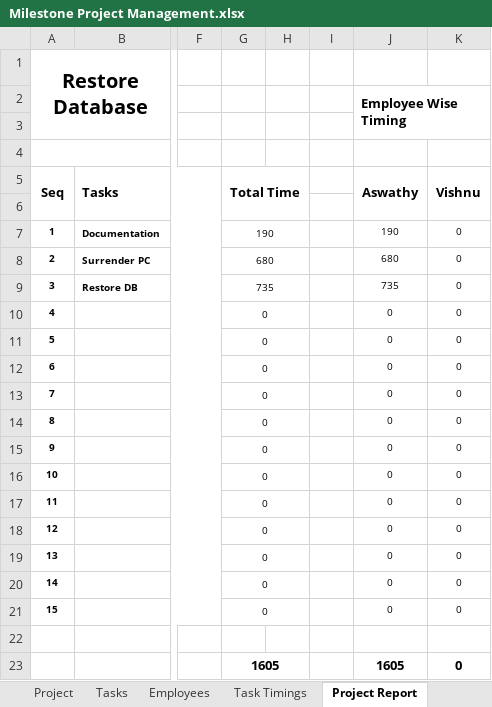
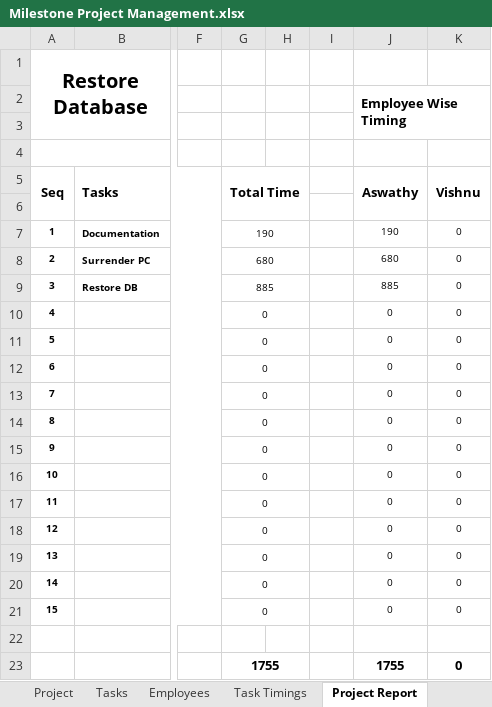
Before and after one commit to MilestoneInnovativeTechnologies/Project-Development, an Excel workbook: Milestone Project Management.xlsx, sheet Project Report, drawn as a sheet; only a part is shown, gaps mark what is left out; values as stored, in another font and other column widths than the file's, no borders; charts and pictures not drawn; the diff names each change by its address in the sheet, - before the commit and + after, or states it on an @@ line.

```diff
--- a/Milestone Project Management.xlsx (sheet Project Report)
+++ b/Milestone Project Management.xlsx (sheet Project Report)
-G9: 735
+G9: 885
-J9: 735
+J9: 885
-G23: 1605
+G23: 1755
-J23: 1605
+J23: 1755
```
Also changed, not shown: sheet Task Timings, hidden cells, charts or pictures.
